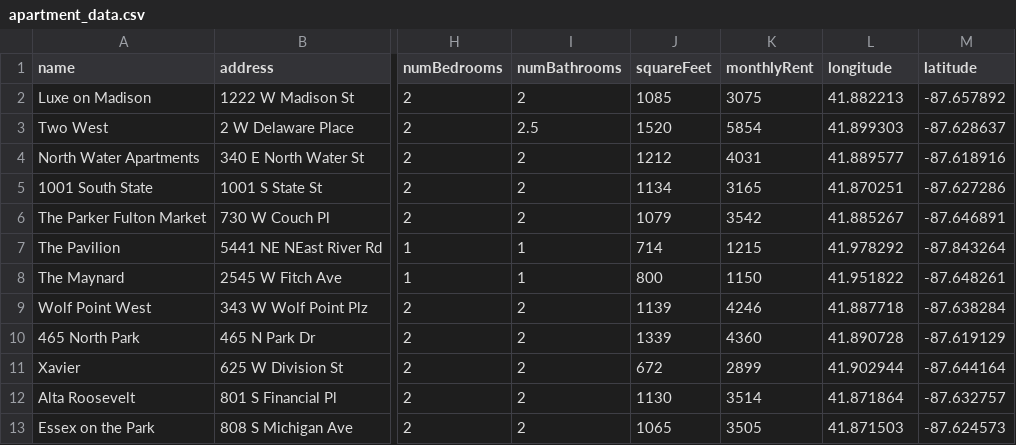
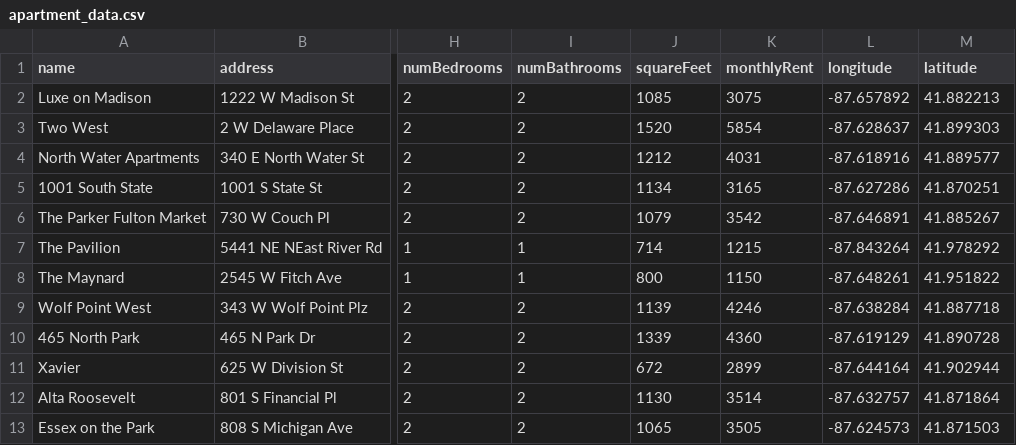
Before and after one commit to bryangottschalk/roomr, a CSV file: script/apartment_data.csv, drawn as a sheet; only a part is shown, gaps mark what is left out; the diff names each change by its address in the sheet, - before the commit and + after, or states it on an @@ line.

```diff
--- a/script/apartment_data.csv
+++ b/script/apartment_data.csv
-L2 (longitude): 41.882213
+L2 (longitude): -87.657892
-M2 (latitude): -87.657892
+M2 (latitude): 41.882213
-I3 (numBathrooms): 2.5
+I3 (numBathrooms): 2
-L3 (longitude): 41.899303
+L3 (longitude): -87.628637
-M3 (latitude): -87.628637
+M3 (latitude): 41.899303
-L4 (longitude): 41.889577
+L4 (longitude): -87.618916
-M4 (latitude): -87.618916
+M4 (latitude): 41.889577
-L5 (longitude): 41.870251
+L5 (longitude): -87.627286
-M5 (latitude): -87.627286
+M5 (latitude): 41.870251
-L6 (longitude): 41.885267
+L6 (longitude): -87.646891
-M6 (latitude): -87.646891
+M6 (latitude): 41.885267
-L7 (longitude): 41.978292
+L7 (longitude): -87.843264
-M7 (latitude): -87.843264
+M7 (latitude): 41.978292
-L8 (longitude): 41.951822
+L8 (longitude): -87.648261
-M8 (latitude): -87.648261
+M8 (latitude): 41.951822
-L9 (longitude): 41.887718
+L9 (longitude): -87.638284
-M9 (latitude): -87.638284
+M9 (latitude): 41.887718
-L10 (longitude): 41.890728
+L10 (longitude): -87.619129
-M10 (latitude): -87.619129
+M10 (latitude): 41.890728
-L11 (longitude): 41.902944
+L11 (longitude): -87.644164
-M11 (latitude): -87.644164
+M11 (latitude): 41.902944
-L12 (longitude): 41.871864
+L12 (longitude): -87.632757
-M12 (latitude): -87.632757
+M12 (latitude): 41.871864
-L13 (longitude): 41.871503
+L13 (longitude): -87.624573
-M13 (latitude): -87.624573
+M13 (latitude): 41.871503
```
Also changed, not shown: 1 other file.
